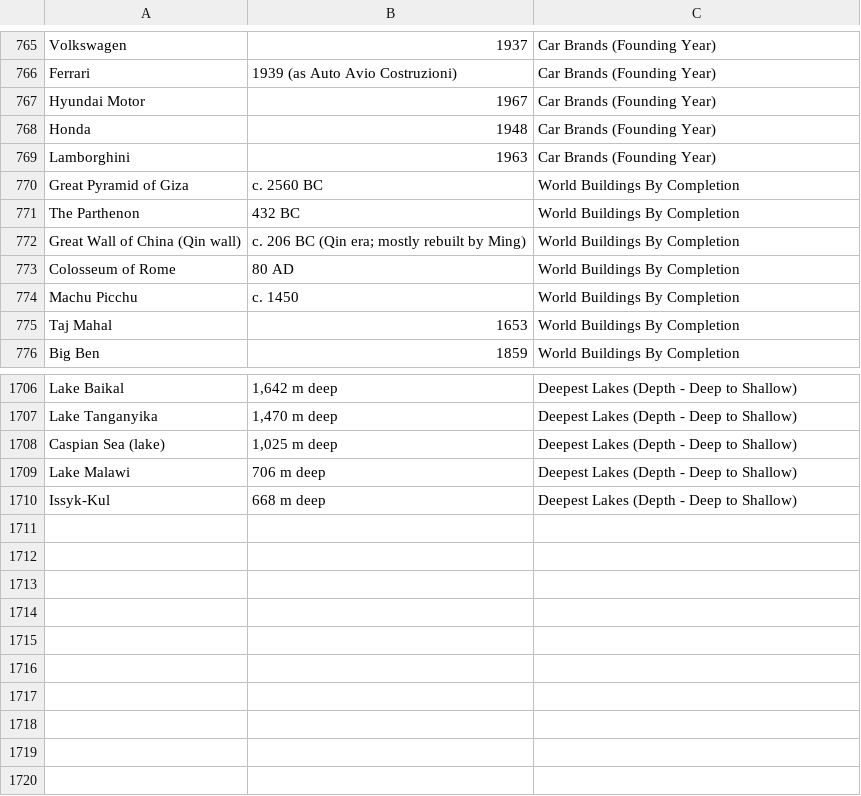
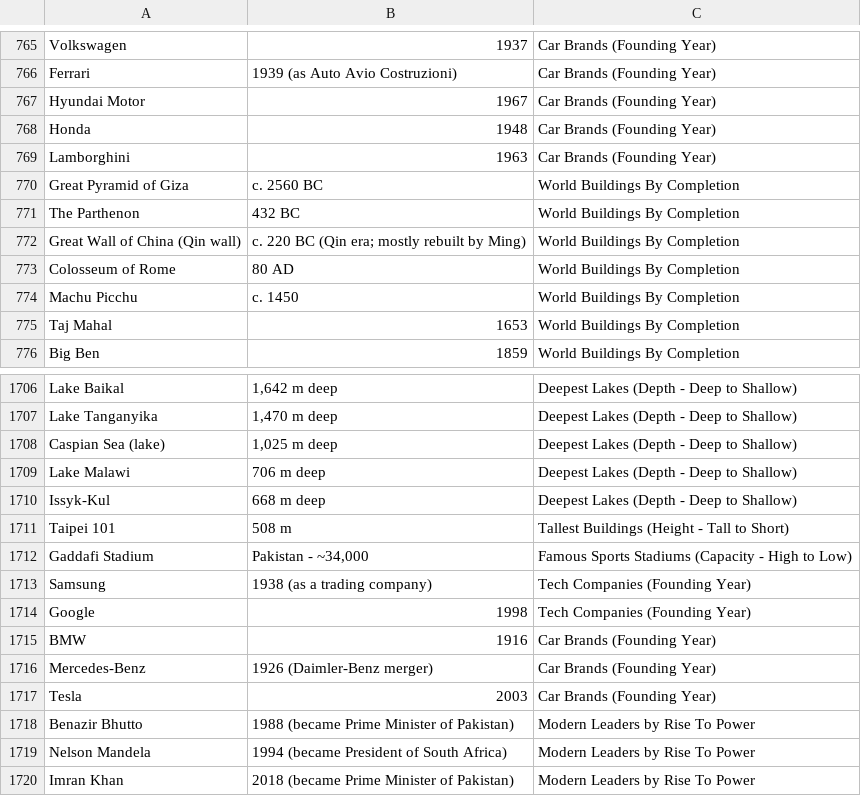
Before and after one commit to theshabab/jorbox, a CSV file: data/seed/data/game15.csv, drawn as a sheet; only a part is shown, gaps mark what is left out.

```diff
--- a/data/seed/data/game15.csv
+++ b/data/seed/data/game15.csv
@@ -771,3 +771,3 @@ Great Pyramid of Giza,c. 2560 BC,World Buildings By Completion
 The Parthenon,432 BC,World Buildings By Completion
-Great Wall of China (Qin wall),c. 206 BC (Qin era; mostly rebuilt by Ming),World Buildings By Completion
+Great Wall of China (Qin wall),c. 220 BC (Qin era; mostly rebuilt by Ming),World Buildings By Completion
 Colosseum of Rome,80 AD,World Buildings By Completion
@@ -1710 +1710,11 @@ Lake Malawi,706 m deep,Deepest Lakes (Depth - Deep to Shallow)
 Issyk-Kul,668 m deep,Deepest Lakes (Depth - Deep to Shallow)
+Taipei 101,508 m,Tallest Buildings (Height - Tall to Short)
+Gaddafi Stadium,"Pakistan - ~34,000",Famous Sports Stadiums (Capacity - High to Low)
+Samsung,1938 (as a trading company),Tech Companies (Founding Year)
+Google,1998,Tech Companies (Founding Year)
+BMW,1916,Car Brands (Founding Year)
+Mercedes-Benz,1926 (Daimler-Benz merger),Car Brands (Founding Year)
+Tesla,2003,Car Brands (Founding Year)
+Benazir Bhutto,1988 (became Prime Minister of Pakistan),Modern Leaders by Rise To Power
+Nelson Mandela,1994 (became President of South Africa),Modern Leaders by Rise To Power
+Imran Khan,2018 (became Prime Minister of Pakistan),Modern Leaders by Rise To Power
```
Also changed, not shown: data/seed/data/game4.csv, data/seed/data/game5.csv, 6 other files.
